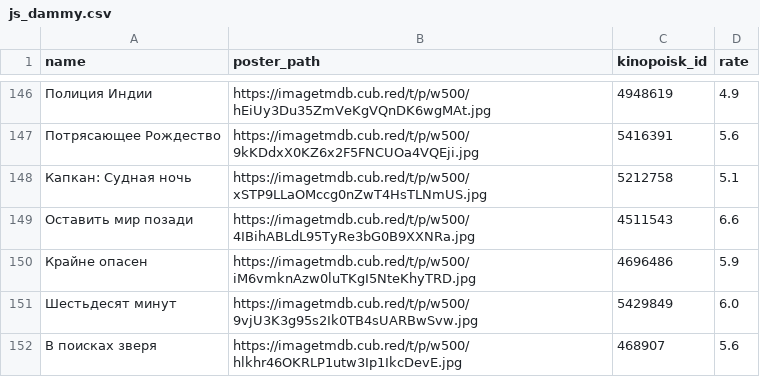
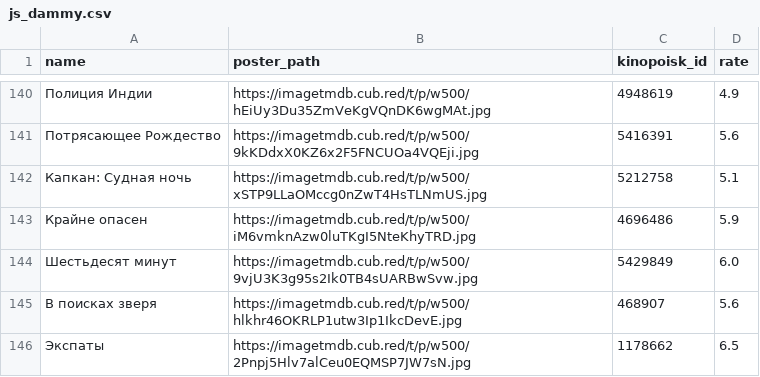
Before and after one commit to obeyadw/obeyadw.github.io, a CSV file: js_dammy.csv, drawn as a sheet; only a part is shown, gaps mark what is left out; the shorter side is filled out with more unchanged rows; the diff covers the shown part only; the diff names each change by its address in the sheet, - before the commit and + after, or states it on an @@ line.

```diff
--- a/js_dammy.csv
+++ b/js_dammy.csv
-row 149: Оставить мир позади | https://imagetmdb.cub.red/t/p/w500/4IBihABLdL95TyRe3bG0B9XXNRa.jpg | 4511543 | 6.6
```
Also changed, not shown: 6 removed rows elsewhere in this file.
